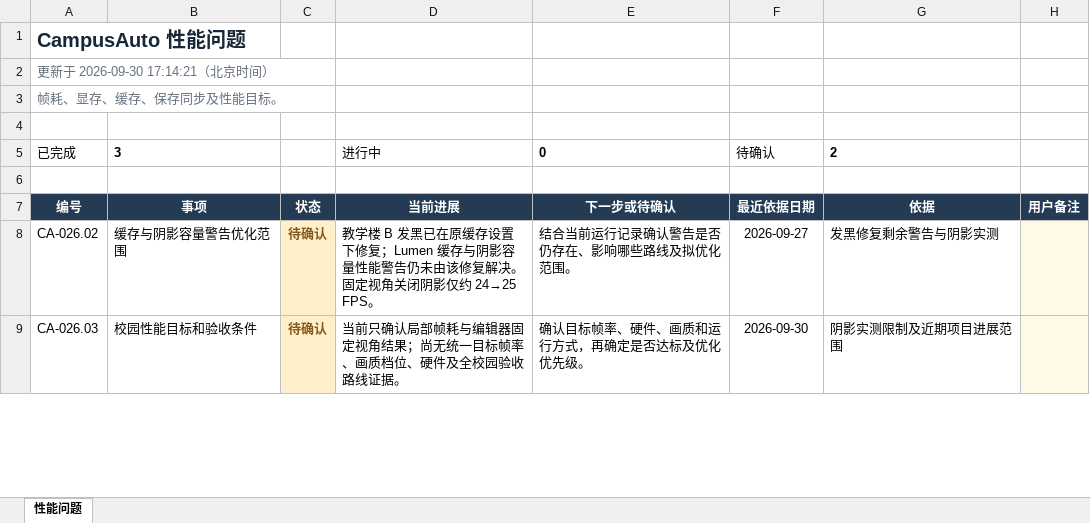
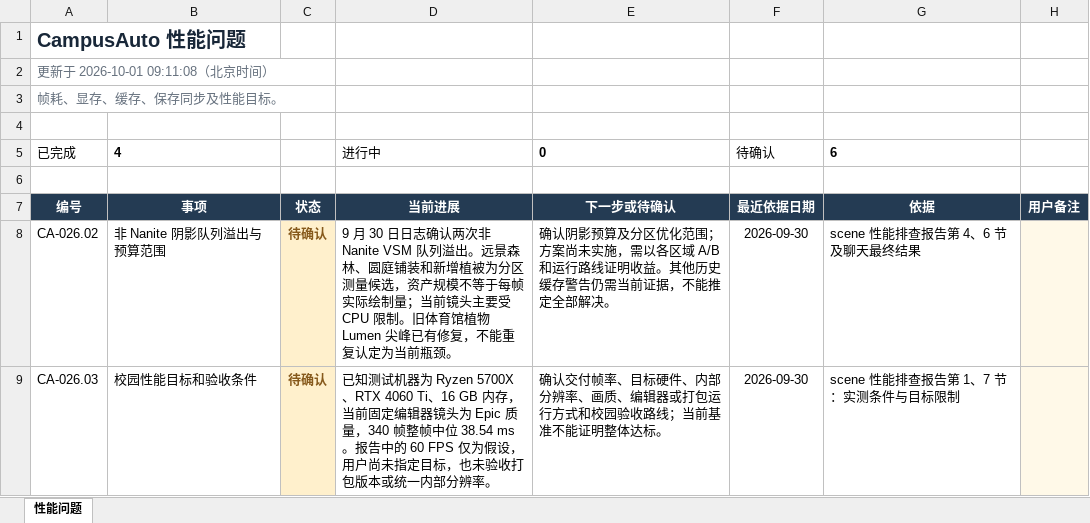
Before and after one commit to chill-pxy/CampusAuto, an Excel workbook: ProjectProgress/表格/分类进展/性能问题.xlsx, sheet 性能问题, drawn as a sheet; only a part is shown; values as stored, in another font and other column widths than the file's, no borders; conditional formats and table styles not drawn; the diff covers the shown part only; the diff names each change by its address in the sheet, - before the commit and + after, or states it on an @@ line.

```diff
--- a/ProjectProgress/表格/分类进展/性能问题.xlsx (sheet 性能问题)
+++ b/ProjectProgress/表格/分类进展/性能问题.xlsx (sheet 性能问题)
-A2: 更新于 2026-09-30 17:14:21（北京时间）
+A2: 更新于 2026-10-01 09:11:08（北京时间）
-B5: 3
+B5: 4
-G5: 2
+G5: 6
-B8: 缓存与阴影容量警告优化范围
+B8: 非 Nanite 阴影队列溢出与预算范围
-D8: 教学楼 B 发黑已在原缓存设置下修复；Lumen 缓存与阴影容量性能警告仍未由该修复解决。固定视角关闭阴影仅约 24→25 FPS。
+D8: 9 月 30 日日志确认两次非 Nanite VSM 队列溢出。远景森林、圆庭铺装和新增植被为分区测量候选，资产规模不等于每帧实际绘制量；当前镜头主要受 CPU 限制。旧体育馆植物 Lumen 尖峰已有修复，不能重复认定为当前瓶颈。
-E8: 结合当前运行记录确认警告是否仍存在、影响哪些路线及拟优化范围。
+E8: 确认阴影预算及分区优化范围；方案尚未实施，需以各区域 A/B 和运行路线证明收益。其他历史缓存警告仍需当前证据，不能推定全部解决。
-F8: 2026-09-27
+F8: 2026-09-30
-G8: 发黑修复剩余警告与阴影实测
+G8: scene 性能排查报告第 4、6 节及聊天最终结果
-D9: 当前只确认局部帧耗与编辑器固定视角结果；尚无统一目标帧率、画质档位、硬件及全校园验收路线证据。
+D9: 已知测试机器为 Ryzen 5700X、RTX 4060 Ti、16 GB 内存，当前固定编辑器镜头为 Epic 质量，340 帧整帧中位 38.54 ms。报告中的 60 FPS 仅为假设，用户尚未指定目标，也未验收打包版本或统一内部分辨率。
-E9: 确认目标帧率、硬件、画质和运行方式，再确定是否达标及优化优先级。
+E9: 确认交付帧率、目标硬件、内部分辨率、画质、编辑器或打包运行方式和校园验收路线；当前基准不能证明整体达标。
-G9: 阴影实测限制及近期项目进展范围
+G9: scene 性能排查报告第 1、7 节：实测条件与目标限制
```
Also changed, not shown: 5 added rows and 4 edited cells elsewhere in this sheet, formulas that keep their value, ProjectProgress/表格/CampusAuto项目进展.xlsx, ProjectProgress/表格/分类进展/模型问题.xlsx, 1 other file.
